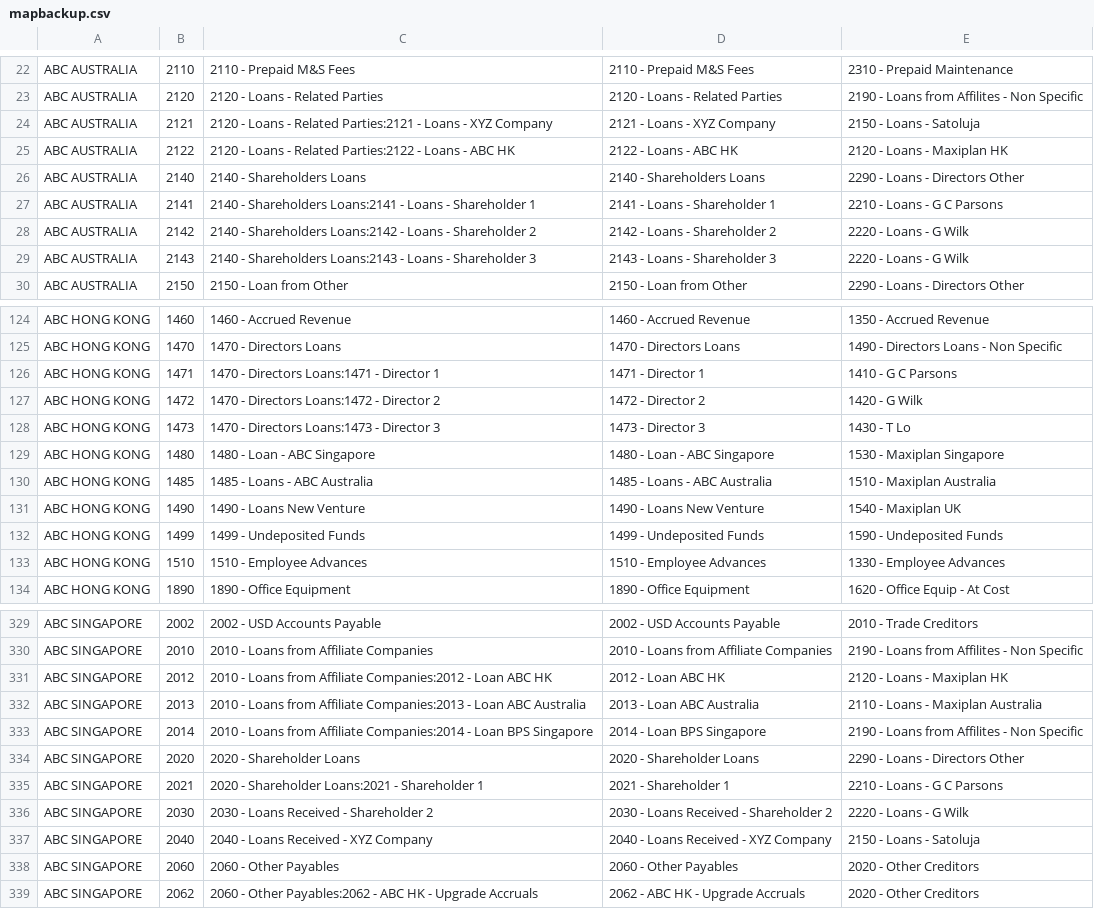
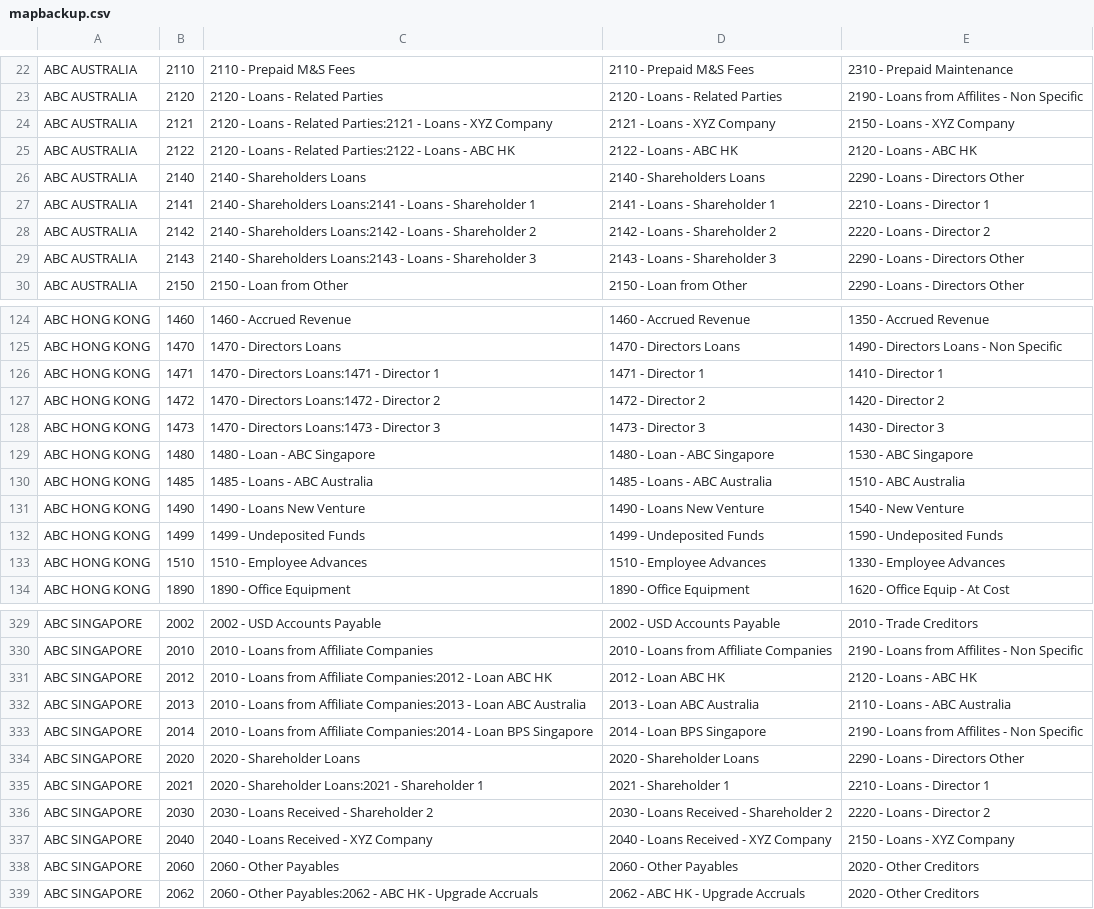
Before and after one commit to noosamad/mxp-consolidate, a CSV file: UserData/mapbackup.csv, drawn as a sheet; only a part is shown, gaps mark what is left out; the diff covers the shown part only.

```diff
--- a/UserData/mapbackup.csv
+++ b/UserData/mapbackup.csv
@@ -23,8 +23,8 @@ ABC AUSTRALIA,2110,2110 - Prepaid M&S Fees,2110 - Prepaid M&S Fees,2310 - Prepai
 ABC AUSTRALIA,2120,2120 - Loans - Related Parties,2120 - Loans - Related Parties,2190 - Loans from Affilites - Non Specific
-ABC AUSTRALIA,2121,2120 - Loans - Related Parties:2121 - Loans - XYZ Company,2121 - Loans - XYZ Company,2150 - Loans - Satoluja
-ABC AUSTRALIA,2122,2120 - Loans - Related Parties:2122 - Loans - ABC HK,2122 - Loans - ABC HK,2120 - Loans - Maxiplan HK
+ABC AUSTRALIA,2121,2120 - Loans - Related Parties:2121 - Loans - XYZ Company,2121 - Loans - XYZ Company,2150 - Loans - XYZ Company
+ABC AUSTRALIA,2122,2120 - Loans - Related Parties:2122 - Loans - ABC HK,2122 - Loans - ABC HK,2120 - Loans - ABC HK
 ABC AUSTRALIA,2140,2140 - Shareholders Loans,2140 - Shareholders Loans,2290 - Loans - Directors Other
-ABC AUSTRALIA,2141,2140 - Shareholders Loans:2141 - Loans - Shareholder 1,2141 - Loans - Shareholder 1,2210 - Loans - G C Parsons
-ABC AUSTRALIA,2142,2140 - Shareholders Loans:2142 - Loans - Shareholder 2,2142 - Loans - Shareholder 2,2220 - Loans - G Wilk
-ABC AUSTRALIA,2143,2140 - Shareholders Loans:2143 - Loans - Shareholder 3,2143 - Loans - Shareholder 3,2220 - Loans - G Wilk
+ABC AUSTRALIA,2141,2140 - Shareholders Loans:2141 - Loans - Shareholder 1,2141 - Loans - Shareholder 1,2210 - Loans - Director 1
+ABC AUSTRALIA,2142,2140 - Shareholders Loans:2142 - Loans - Shareholder 2,2142 - Loans - Shareholder 2,2220 - Loans - Director 2
+ABC AUSTRALIA,2143,2140 - Shareholders Loans:2143 - Loans - Shareholder 3,2143 - Loans - Shareholder 3,2290 - Loans - Directors Other
 ABC AUSTRALIA,2150,2150 - Loan from  Other,2150 - Loan from  Other,2290 - Loans - Directors Other
@@ -125,8 +125,8 @@ ABC HONG KONG,1460,1460 - Accrued Revenue,1460 - Accrued Revenue,1350 - Accrued
 ABC HONG KONG,1470,1470 - Directors Loans,1470 - Directors Loans,1490 - Directors Loans - Non Specific
-ABC HONG KONG,1471,1470 - Directors Loans:1471 - Director 1,1471 - Director 1,1410 - G C Parsons
-ABC HONG KONG,1472,1470 - Directors Loans:1472 - Director 2,1472 - Director 2,1420 - G Wilk
-ABC HONG KONG,1473,1470 - Directors Loans:1473 - Director 3,1473 - Director 3,1430 - T Lo
-ABC HONG KONG,1480,1480 - Loan - ABC Singapore,1480 - Loan - ABC Singapore,1530 - Maxiplan Singapore
-ABC HONG KONG,1485,1485 - Loans - ABC Australia,1485 - Loans - ABC Australia,1510 - Maxiplan Australia
-ABC HONG KONG,1490,1490 - Loans New Venture,1490 - Loans New Venture,1540 - Maxiplan UK
+ABC HONG KONG,1471,1470 - Directors Loans:1471 - Director 1,1471 - Director 1,1410 - Director 1
+ABC HONG KONG,1472,1470 - Directors Loans:1472 - Director 2,1472 - Director 2,1420 - Director 2
+ABC HONG KONG,1473,1470 - Directors Loans:1473 - Director 3,1473 - Director 3,1430 - Director 3
+ABC HONG KONG,1480,1480 - Loan - ABC Singapore,1480 - Loan - ABC Singapore,1530 - ABC Singapore
+ABC HONG KONG,1485,1485 - Loans - ABC Australia,1485 - Loans - ABC Australia,1510 - ABC Australia
+ABC HONG KONG,1490,1490 - Loans New Venture,1490 - Loans New Venture,1540 - New Venture
 ABC HONG KONG,1499,1499 - Undeposited Funds,1499 - Undeposited Funds,1590 - Undeposited Funds
@@ -330,9 +330,9 @@ ABC SINGAPORE,2002,2002 - USD Accounts Payable,2002 - USD Accounts Payable,2010
 ABC SINGAPORE,2010,2010 - Loans from Affiliate Companies,2010 - Loans from Affiliate Companies,2190 - Loans from Affilites - Non Specific
-ABC SINGAPORE,2012,2010 - Loans from Affiliate Companies:2012 - Loan ABC HK,2012 - Loan ABC HK,2120 - Loans - Maxiplan HK
-ABC SINGAPORE,2013,2010 - Loans from Affiliate Companies:2013 - Loan ABC Australia,2013 - Loan ABC Australia,2110 - Loans - Maxiplan Australia
+ABC SINGAPORE,2012,2010 - Loans from Affiliate Companies:2012 - Loan ABC HK,2012 - Loan ABC HK,2120 - Loans - ABC HK
+ABC SINGAPORE,2013,2010 - Loans from Affiliate Companies:2013 - Loan ABC Australia,2013 - Loan ABC Australia,2110 - Loans - ABC Australia
 ABC SINGAPORE,2014,2010 - Loans from Affiliate Companies:2014 - Loan BPS Singapore,2014 - Loan BPS Singapore,2190 - Loans from Affilites - Non Specific
 ABC SINGAPORE,2020,2020 - Shareholder Loans,2020 - Shareholder Loans,2290 - Loans - Directors Other
-ABC SINGAPORE,2021,2020 - Shareholder Loans:2021 - Shareholder 1,2021 - Shareholder 1,2210 - Loans - G C Parsons
-ABC SINGAPORE,2030,2030 - Loans Received - Shareholder 2,2030 - Loans Received - Shareholder 2,2220 - Loans - G Wilk
-ABC SINGAPORE,2040,2040 - Loans Received - XYZ Company,2040 - Loans Received - XYZ Company,2150 - Loans - Satoluja
+ABC SINGAPORE,2021,2020 - Shareholder Loans:2021 - Shareholder 1,2021 - Shareholder 1,2210 - Loans - Director 1
+ABC SINGAPORE,2030,2030 - Loans Received - Shareholder 2,2030 - Loans Received - Shareholder 2,2220 - Loans - Director 2
+ABC SINGAPORE,2040,2040 - Loans Received - XYZ Company,2040 - Loans Received - XYZ Company,2150 - Loans - XYZ Company
 ABC SINGAPORE,2060,2060 - Other Payables,2060 - Other Payables,2020 - Other Creditors
```
Also changed, not shown: 7 edited cells elsewhere in this file, 37 other files.
